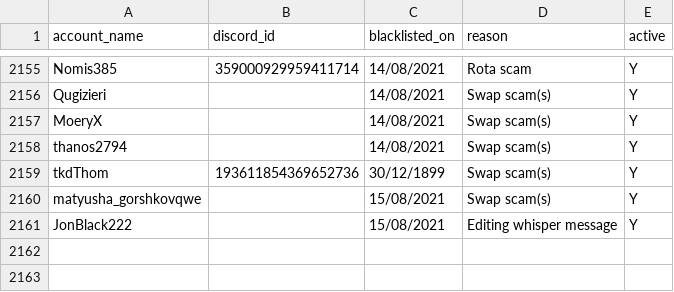
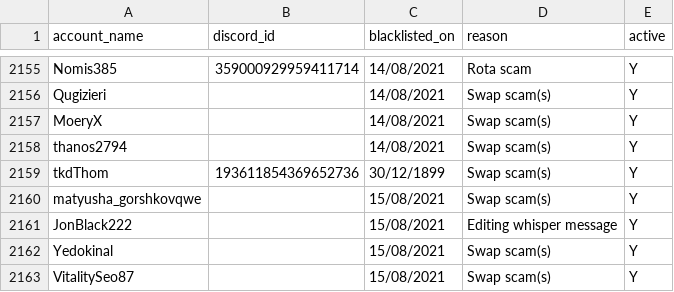
Before and after one commit to The-Forbidden-Trove/ForbiddenTroveBlacklist, a CSV file: blacklist.csv, drawn as a sheet; only a part is shown, gaps mark what is left out.

Commit message:
Update blacklist.csv

```diff
--- a/blacklist.csv
+++ b/blacklist.csv
@@ -2161 +2161,3 @@ account_name, discord_id, blacklisted_on, reason, active
 "JonBlack222", "", "15/08/2021", "Editing whisper message", "Y"
+"Yedokinal", "", "15/08/2021", "Swap scam(s)", "Y"
+"VitalitySeo87", "", "15/08/2021", "Swap scam(s)", "Y"
```
